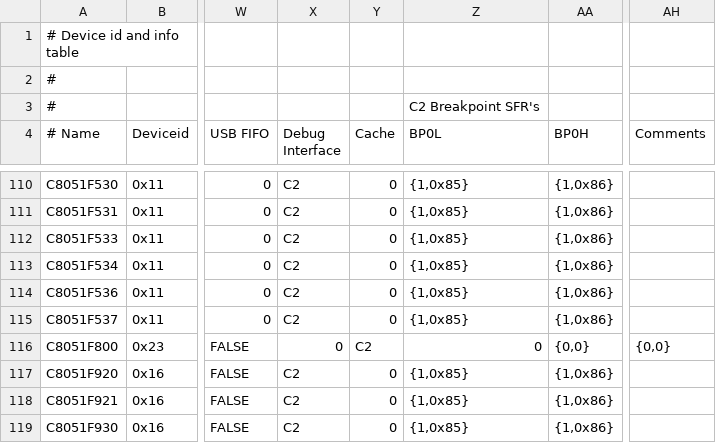
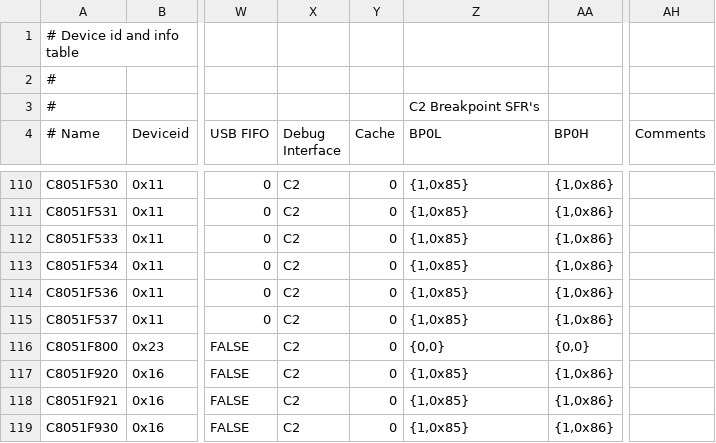
Before and after one commit to paragonRobotics/ec2-new, a CSV file: src/ec2drv/device_table.csv, drawn as a sheet; only a part is shown, gaps mark what is left out; the diff names each change by its address in the sheet, - before the commit and + after, or states it on an @@ line.

Commit message:
Fix F800 device info error in device_able.csv

```diff
--- a/src/ec2drv/device_table.csv
+++ b/src/ec2drv/device_table.csv
-X116 (Debug Interface): 0
+X116 (Debug Interface): C2
-Y116 (Cache): C2
+Y116 (Cache): 0
-Z116 (BP0L): 0
+Z116 (BP0L): {0,0}
-AH116 (Comments): {0,0}
+AH116 (Comments): (empty)
```
